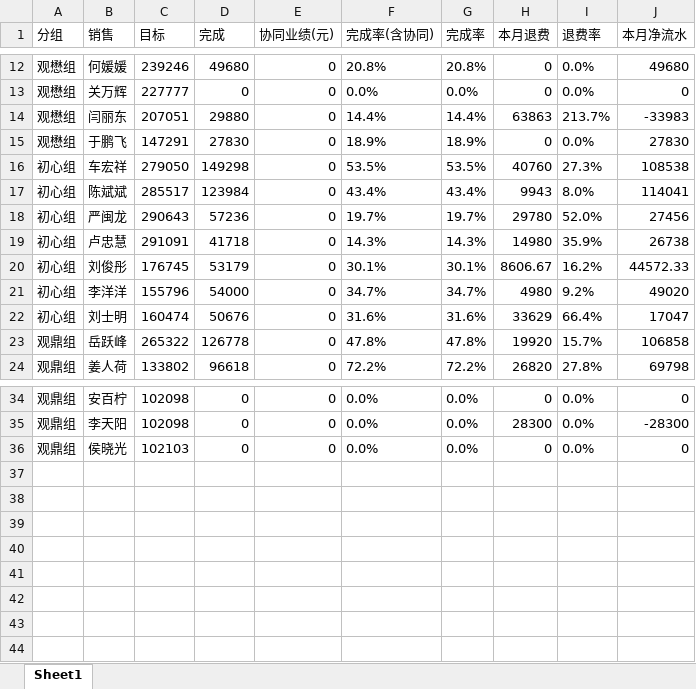
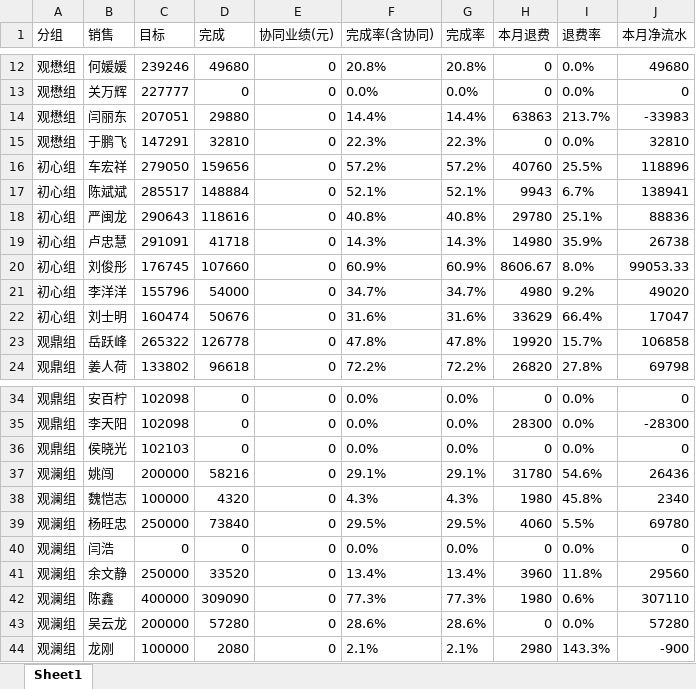
Before and after one commit to fannyqian/my-dashbord-for-guanxin, an Excel workbook: 导出_线上个人.xlsx, sheet Sheet1, drawn as a sheet; only a part is shown, gaps mark what is left out; values as stored, in another font and other column widths than the file's, no borders; the diff covers the shown part only; the diff names each change by its address in the sheet, - before the commit and + after, or states it on an @@ line.

```diff
--- a/导出_线上个人.xlsx (sheet Sheet1)
+++ b/导出_线上个人.xlsx (sheet Sheet1)
-D15 (完成): 27830
+D15 (完成): 32810
-F15 (完成率(含协同)): 18.9%
+F15 (完成率(含协同)): 22.3%
-G15 (完成率): 18.9%
+G15 (完成率): 22.3%
-J15 (本月净流水): 27830
+J15 (本月净流水): 32810
-D16 (完成): 149298
+D16 (完成): 159656
-F16 (完成率(含协同)): 53.5%
+F16 (完成率(含协同)): 57.2%
-G16 (完成率): 53.5%
+G16 (完成率): 57.2%
-I16 (退费率): 27.3%
+I16 (退费率): 25.5%
-J16 (本月净流水): 108538
+J16 (本月净流水): 118896
-D17 (完成): 123984
+D17 (完成): 148884
-F17 (完成率(含协同)): 43.4%
+F17 (完成率(含协同)): 52.1%
-G17 (完成率): 43.4%
+G17 (完成率): 52.1%
-I17 (退费率): 8.0%
+I17 (退费率): 6.7%
-J17 (本月净流水): 114041
+J17 (本月净流水): 138941
-D18 (完成): 57236
+D18 (完成): 118616
-F18 (完成率(含协同)): 19.7%
+F18 (完成率(含协同)): 40.8%
-G18 (完成率): 19.7%
+G18 (完成率): 40.8%
-I18 (退费率): 52.0%
+I18 (退费率): 25.1%
-J18 (本月净流水): 27456
+J18 (本月净流水): 88836
-D20 (完成): 53179
+D20 (完成): 107660
-F20 (完成率(含协同)): 30.1%
+F20 (完成率(含协同)): 60.9%
-G20 (完成率): 30.1%
+G20 (完成率): 60.9%
-I20 (退费率): 16.2%
+I20 (退费率): 8.0%
-J20 (本月净流水): 44572.33
+J20 (本月净流水): 99053.33
+row 37: 观澜组 | 姚闯 | 200000 | 58216 | 0 | 29.1% | 29.1% | 31780 | 54.6% | 26436
+row 38: 观澜组 | 魏恺志 | 100000 | 4320 | 0 | 4.3% | 4.3% | 1980 | 45.8% | 2340
+row 39: 观澜组 | 杨旺忠 | 250000 | 73840 | 0 | 29.5% | 29.5% | 4060 | 5.5% | 69780
+row 40: 观澜组 | 闫浩 | 0 | 0 | 0 | 0.0% | 0.0% | 0 | 0.0% | 0
+row 41: 观澜组 | 余文静 | 250000 | 33520 | 0 | 13.4% | 13.4% | 3960 | 11.8% | 29560
+row 42: 观澜组 | 陈鑫 | 400000 | 309090 | 0 | 77.3% | 77.3% | 1980 | 0.6% | 307110
+row 43: 观澜组 | 吴云龙 | 200000 | 57280 | 0 | 28.6% | 28.6% | 0 | 0.0% | 57280
+row 44: 观澜组 | 龙刚 | 100000 | 2080 | 0 | 2.1% | 2.1% | 2980 | 143.3% | -900
```
Also changed, not shown: 16 edited cells elsewhere in this sheet, 产品分析_导出.xlsx, 导出_总表.xlsx, 5 other files.
